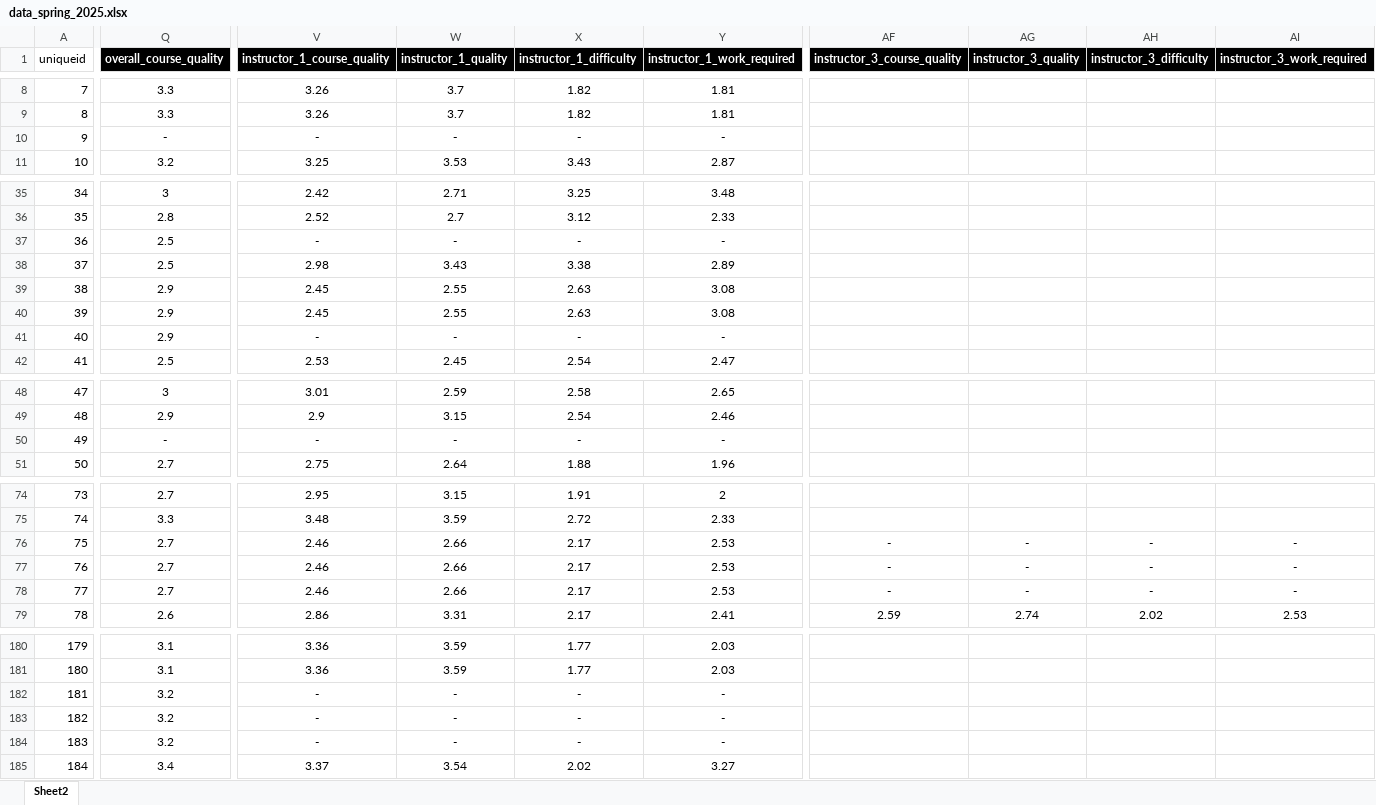
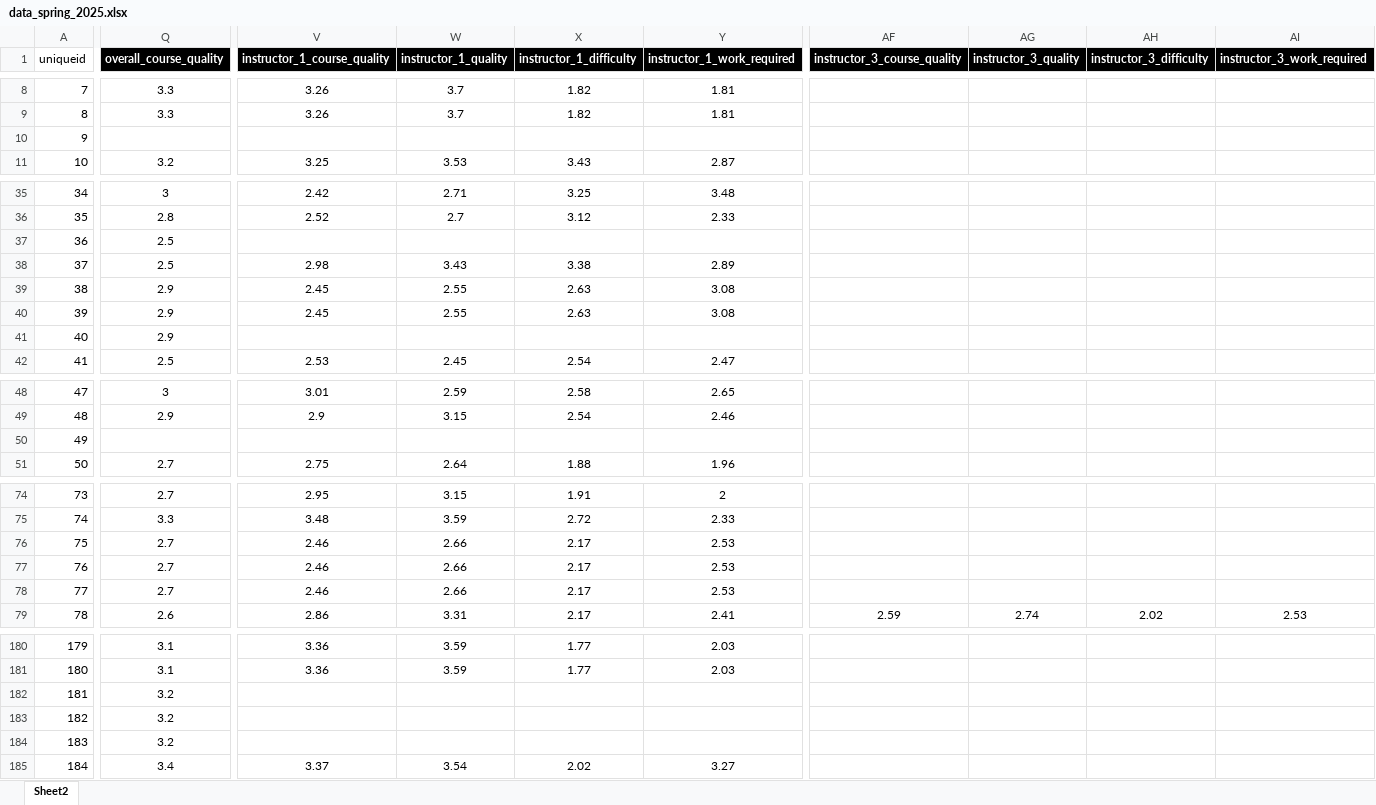
Before and after one commit to derekjgibbs/CourseCast, an Excel workbook: data_spring_2025.xlsx, sheet Sheet2, drawn as a sheet; only a part is shown, gaps mark what is left out; values as stored, in another font and other column widths than the file's, no borders; the diff covers the shown part only; the diff names each change by its address in the sheet, - before the commit and + after, or states it on an @@ line.

Commit message:
added course eval data

```diff
--- a/data_spring_2025.xlsx (sheet Sheet2)
+++ b/data_spring_2025.xlsx (sheet Sheet2)
-Q10 (overall_course_quality): -
+Q10 (overall_course_quality): (empty)
-V10 (instructor_1_course_quality): -
+V10 (instructor_1_course_quality): (empty)
-W10 (instructor_1_quality): -
+W10 (instructor_1_quality): (empty)
-X10 (instructor_1_difficulty): -
+X10 (instructor_1_difficulty): (empty)
-Y10 (instructor_1_work_required): -
+Y10 (instructor_1_work_required): (empty)
-V37 (instructor_1_course_quality): -
+V37 (instructor_1_course_quality): (empty)
-W37 (instructor_1_quality): -
+W37 (instructor_1_quality): (empty)
-X37 (instructor_1_difficulty): -
+X37 (instructor_1_difficulty): (empty)
-Y37 (instructor_1_work_required): -
+Y37 (instructor_1_work_required): (empty)
-V41 (instructor_1_course_quality): -
+V41 (instructor_1_course_quality): (empty)
-W41 (instructor_1_quality): -
+W41 (instructor_1_quality): (empty)
-X41 (instructor_1_difficulty): -
+X41 (instructor_1_difficulty): (empty)
-Y41 (instructor_1_work_required): -
+Y41 (instructor_1_work_required): (empty)
-Q50 (overall_course_quality): -
+Q50 (overall_course_quality): (empty)
-V50 (instructor_1_course_quality): -
+V50 (instructor_1_course_quality): (empty)
-W50 (instructor_1_quality): -
+W50 (instructor_1_quality): (empty)
-X50 (instructor_1_difficulty): -
+X50 (instructor_1_difficulty): (empty)
-Y50 (instructor_1_work_required): -
+Y50 (instructor_1_work_required): (empty)
-AF76:AF78 (instructor_3_course_quality): -
+AF76:AF78 (instructor_3_course_quality): (empty)
-AG76:AG78 (instructor_3_quality): -
+AG76:AG78 (instructor_3_quality): (empty)
-AH76:AH78 (instructor_3_difficulty): -
+AH76:AH78 (instructor_3_difficulty): (empty)
-AI76:AI78 (instructor_3_work_required): -
+AI76:AI78 (instructor_3_work_required): (empty)
-V182:V184 (instructor_1_course_quality): -
+V182:V184 (instructor_1_course_quality): (empty)
-W182:W184 (instructor_1_quality): -
+W182:W184 (instructor_1_quality): (empty)
-X182:X184 (instructor_1_difficulty): -
+X182:X184 (instructor_1_difficulty): (empty)
-Y182:Y184 (instructor_1_work_required): -
+Y182:Y184 (instructor_1_work_required): (empty)
```
Also changed, not shown: 208 edited cells elsewhere in this sheet.
